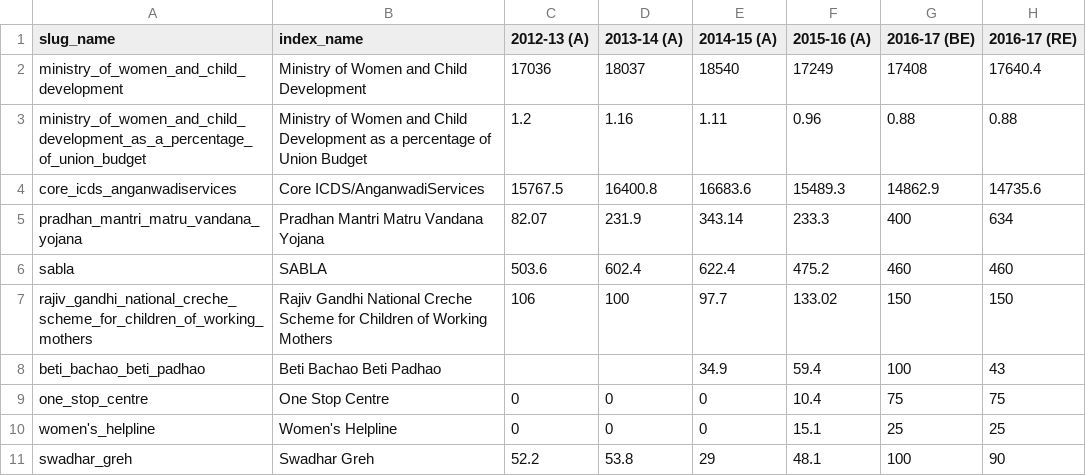
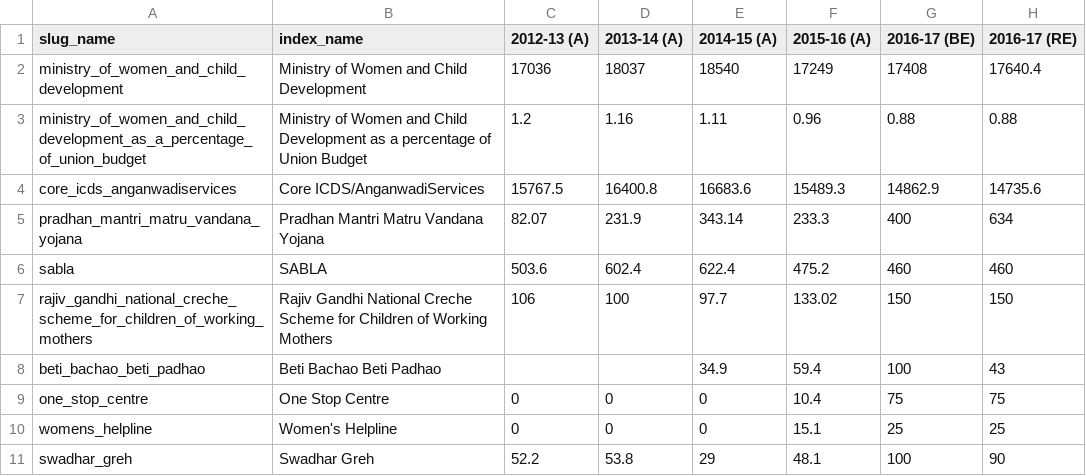
Before and after one commit to cbgaindia/viz-testlabs, a CSV file: visualisations/sector-viz-gen/data/datasets/women.csv, drawn as a sheet; only a part is shown; the diff names each change by its address in the sheet, - before the commit and + after, or states it on an @@ line.

Commit message:
Update women.csv

```diff
--- a/visualisations/sector-viz-gen/data/datasets/women.csv
+++ b/visualisations/sector-viz-gen/data/datasets/women.csv
-A10 (slug_name): women's_helpline
+A10 (slug_name): womens_helpline
```
